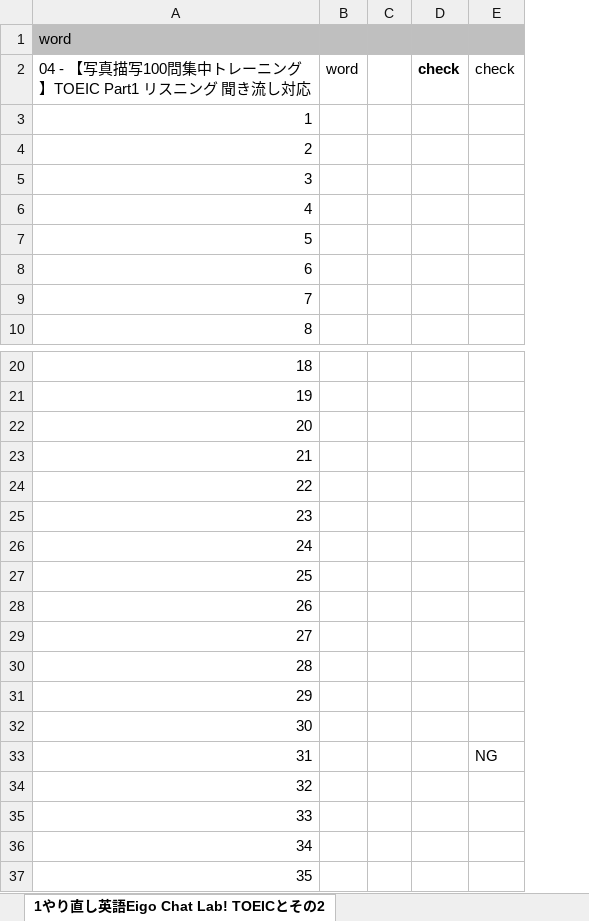
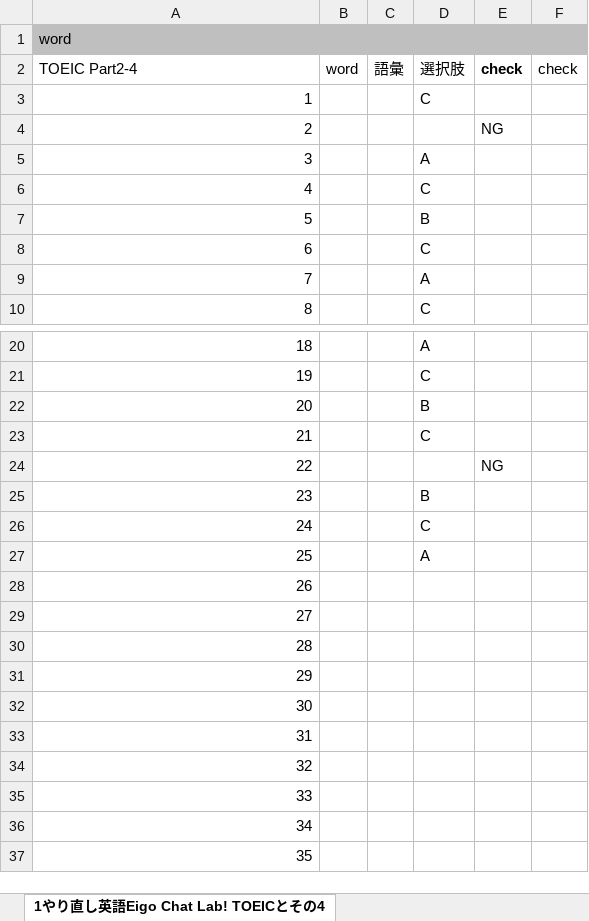
Before and after one commit to xiaohuihiui/EnglishLearnning, an Excel workbook: Toeic/part2/ReviewWords.xlsx, sheet 1やり直し英語Eigo Chat Lab! TOEICとその4, drawn as a sheet; only a part is shown, gaps mark what is left out; values as stored, in another font and other column widths than the file's, no borders; removed rows and columns are numbered as before the commit, all else as after; the diff names each change by its address in the sheet, - before the commit and + after, or states it on an @@ line.

```diff
--- a/Toeic/part2/ReviewWords.xlsx (sheet 1やり直し英語Eigo Chat Lab! TOEICとその4)
+++ b/Toeic/part2/ReviewWords.xlsx (sheet 1やり直し英語Eigo Chat Lab! TOEICとその4)
-sheet tab: 1やり直し英語Eigo Chat Lab! TOEICとその2
+sheet tab: 1やり直し英語Eigo Chat Lab! TOEICとその4
-column C, empty
+column C (語彙), empty
+column D (選択肢), rows 3-10: C |  | A | C | B | C | A | C; rows 20-27: A | C | B | C |  | B | C | A
-A2: 04 - 【写真描写100問集中トレーニング】TOEIC Part1 リスニング 聞き流し対応
+A2: TOEIC Part2-4
-E4 (check): (empty)
+E4 (check): NG
-E24 (check): (empty)
+E24 (check): NG
-F33 (check): NG
+F33 (check): (empty)
```
Also changed, not shown: other sheet tabs.
